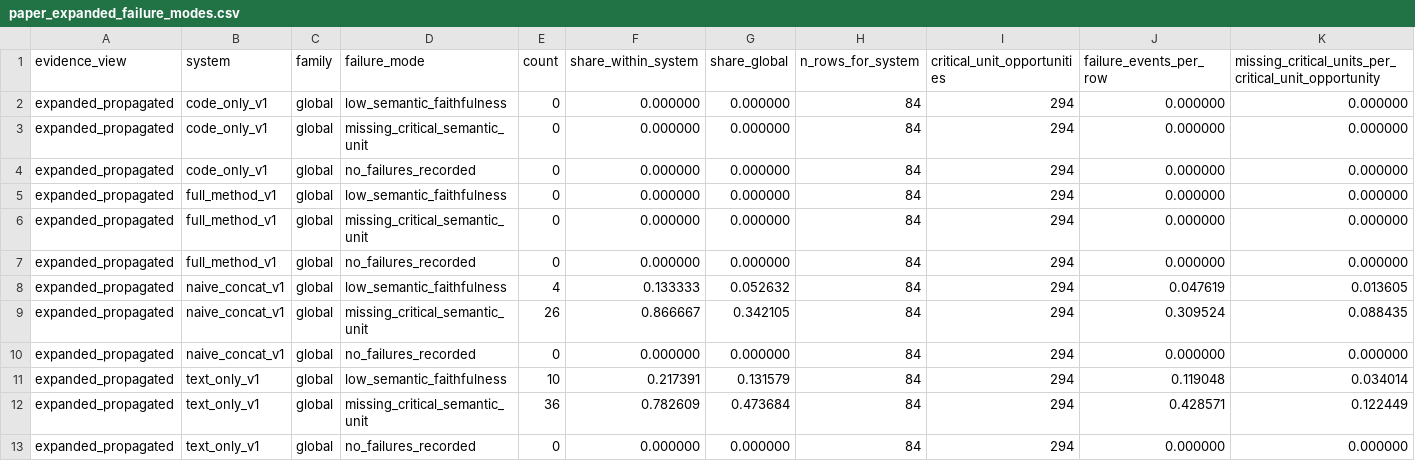
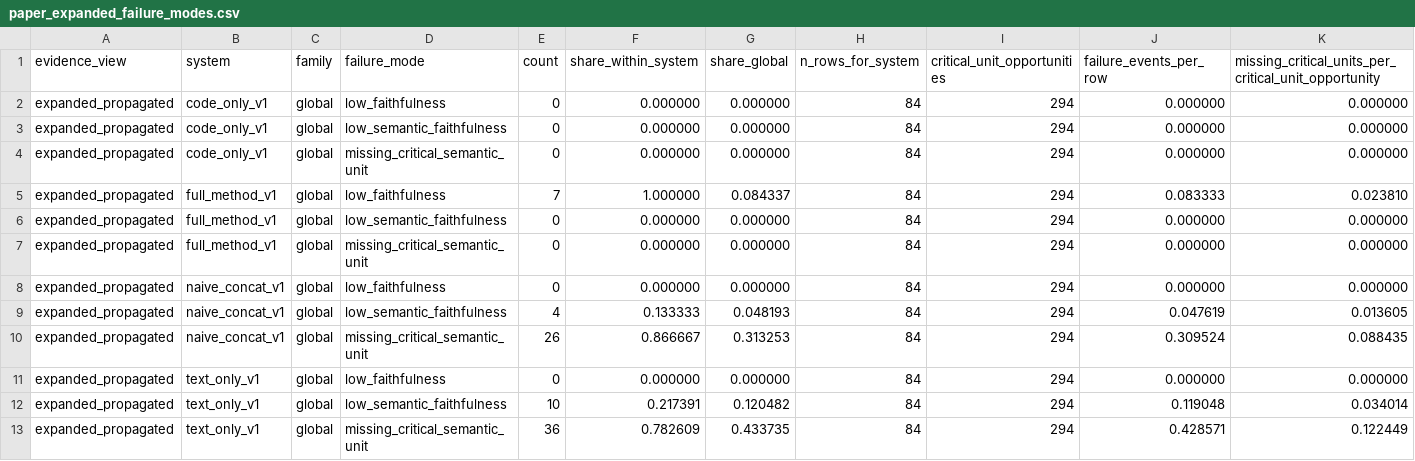
Before and after one commit to fraware/cta-benchmark, a CSV file: results/paper_expanded_failure_modes.csv, drawn as a sheet.

```diff
--- a/results/paper_expanded_failure_modes.csv
+++ b/results/paper_expanded_failure_modes.csv
@@ -1,13 +1,13 @@
 evidence_view,system,family,failure_mode,count,share_within_system,share_global,n_rows_for_system,critical_unit_opportunities,failure_events_per_row,missing_critical_units_per_critical_unit_opportunity
+expanded_propagated,code_only_v1,global,low_faithfulness,0,0.000000,0.000000,84,294,0.000000,0.000000
 expanded_propagated,code_only_v1,global,low_semantic_faithfulness,0,0.000000,0.000000,84,294,0.000000,0.000000
 expanded_propagated,code_only_v1,global,missing_critical_semantic_unit,0,0.000000,0.000000,84,294,0.000000,0.000000
-expanded_propagated,code_only_v1,global,no_failures_recorded,0,0.000000,0.000000,84,294,0.000000,0.000000
+expanded_propagated,full_method_v1,global,low_faithfulness,7,1.000000,0.084337,84,294,0.083333,0.023810
 expanded_propagated,full_method_v1,global,low_semantic_faithfulness,0,0.000000,0.000000,84,294,0.000000,0.000000
 expanded_propagated,full_method_v1,global,missing_critical_semantic_unit,0,0.000000,0.000000,84,294,0.000000,0.000000
-expanded_propagated,full_method_v1,global,no_failures_recorded,0,0.000000,0.000000,84,294,0.000000,0.000000
-expanded_propagated,naive_concat_v1,global,low_semantic_faithfulness,4,0.133333,0.052632,84,294,0.047619,0.013605
-expanded_propagated,naive_concat_v1,global,missing_critical_semantic_unit,26,0.866667,0.342105,84,294,0.309524,0.088435
-expanded_propagated,naive_concat_v1,global,no_failures_recorded,0,0.000000,0.000000,84,294,0.000000,0.000000
-expanded_propagated,text_only_v1,global,low_semantic_faithfulness,10,0.217391,0.131579,84,294,0.119048,0.034014
-expanded_propagated,text_only_v1,global,missing_critical_semantic_unit,36,0.782609,0.473684,84,294,0.428571,0.122449
-expanded_propagated,text_only_v1,global,no_failures_recorded,0,0.000000,0.000000,84,294,0.000000,0.000000
+expanded_propagated,naive_concat_v1,global,low_faithfulness,0,0.000000,0.000000,84,294,0.000000,0.000000
+expanded_propagated,naive_concat_v1,global,low_semantic_faithfulness,4,0.133333,0.048193,84,294,0.047619,0.013605
+expanded_propagated,naive_concat_v1,global,missing_critical_semantic_unit,26,0.866667,0.313253,84,294,0.309524,0.088435
+expanded_propagated,text_only_v1,global,low_faithfulness,0,0.000000,0.000000,84,294,0.000000,0.000000
+expanded_propagated,text_only_v1,global,low_semantic_faithfulness,10,0.217391,0.120482,84,294,0.119048,0.034014
+expanded_propagated,text_only_v1,global,missing_critical_semantic_unit,36,0.782609,0.433735,84,294,0.428571,0.122449
```
Also changed, not shown: annotation/adjudication_log.csv, annotation/agreement_raw_table.csv, 52 other files.
